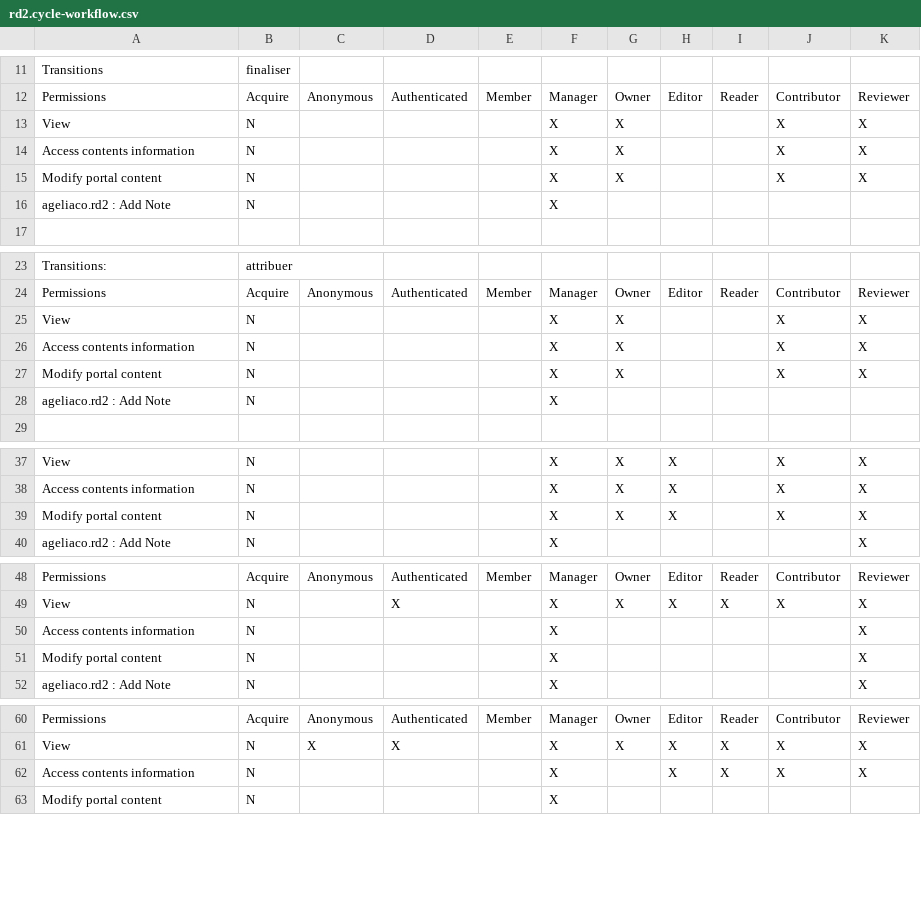
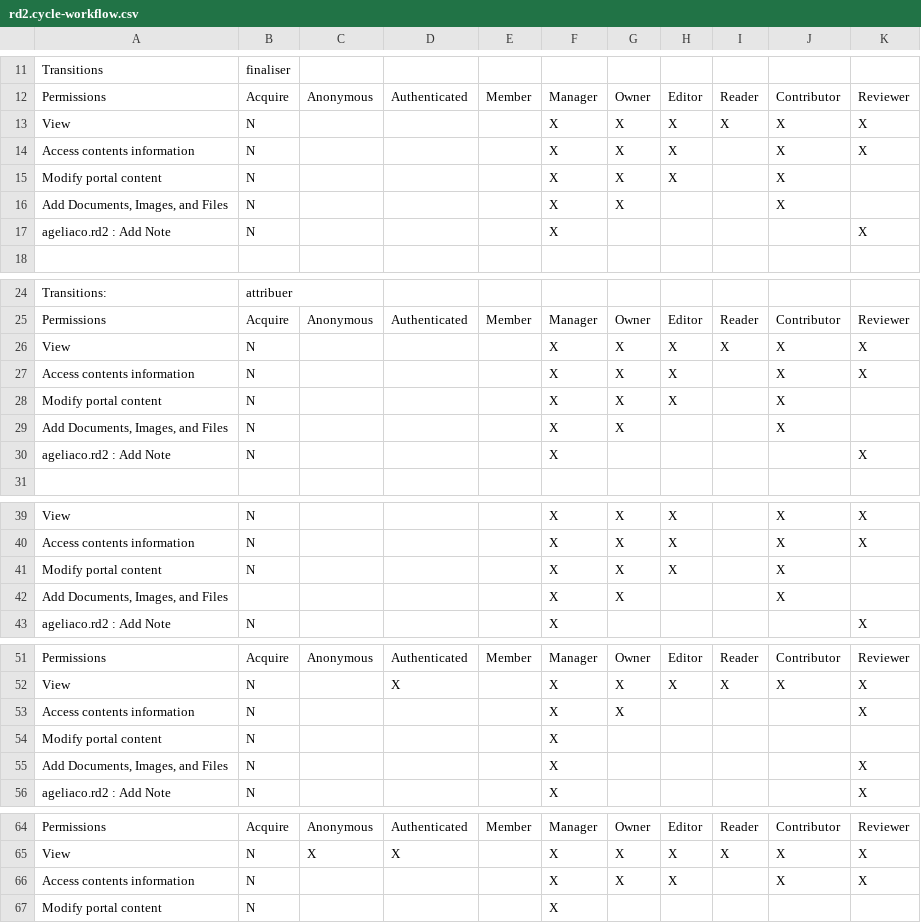
Before and after one commit to renfers/ageliaco.rd2, a CSV file: ageliaco/rd2/profiles/default/workflow_csv/rd2.cycle-workflow.csv, drawn as a sheet; only a part is shown, gaps mark what is left out; the diff covers the shown part only.

```diff
--- a/ageliaco/rd2/profiles/default/workflow_csv/rd2.cycle-workflow.csv
+++ b/ageliaco/rd2/profiles/default/workflow_csv/rd2.cycle-workflow.csv
@@ -12,6 +12,7 @@ Transitions,finaliser,,,,,,,,,
 Permissions,Acquire,Anonymous,Authenticated,Member,Manager,Owner,Editor,Reader,Contributor,Reviewer
-View,N,,,,X,X,,,X,X
-Access contents information,N,,,,X,X,,,X,X
-Modify portal content,N,,,,X,X,,,X,X
-ageliaco.rd2 : Add Note,N,,,,X,,,,,
+View,N,,,,X,X,X,X,X,X
+Access contents information,N,,,,X,X,X,,X,X
+Modify portal content,N,,,,X,X,X,,X,
+"Add Documents, Images, and Files",N,,,,X,X,,,X,
+ageliaco.rd2 : Add Note,N,,,,X,,,,,X
 ,,,,,,,,,,
@@ -24,6 +25,7 @@ Transitions:,attribuer,,,,,,,,,
 Permissions,Acquire,Anonymous,Authenticated,Member,Manager,Owner,Editor,Reader,Contributor,Reviewer
-View,N,,,,X,X,,,X,X
-Access contents information,N,,,,X,X,,,X,X
-Modify portal content,N,,,,X,X,,,X,X
-ageliaco.rd2 : Add Note,N,,,,X,,,,,
+View,N,,,,X,X,X,X,X,X
+Access contents information,N,,,,X,X,X,,X,X
+Modify portal content,N,,,,X,X,X,,X,
+"Add Documents, Images, and Files",N,,,,X,X,,,X,
+ageliaco.rd2 : Add Note,N,,,,X,,,,,X
 ,,,,,,,,,,
@@ -38,3 +40,4 @@ View,N,,,,X,X,X,,X,X
 Access contents information,N,,,,X,X,X,,X,X
-Modify portal content,N,,,,X,X,X,,X,X
+Modify portal content,N,,,,X,X,X,,X,
+"Add Documents, Images, and Files",,,,,X,X,,,X,
 ageliaco.rd2 : Add Note,N,,,,X,,,,,X
@@ -49,4 +52,5 @@ Permissions,Acquire,Anonymous,Authenticated,Member,Manager,Owner,Editor,Reader,C
 View,N,,X,,X,X,X,X,X,X
-Access contents information,N,,,,X,,,,,X
-Modify portal content,N,,,,X,,,,,X
+Access contents information,N,,,,X,X,,,,X
+Modify portal content,N,,,,X,,,,,
+"Add Documents, Images, and Files",N,,,,X,,,,,X
 ageliaco.rd2 : Add Note,N,,,,X,,,,,X
@@ -61,3 +65,3 @@ Permissions,Acquire,Anonymous,Authenticated,Member,Manager,Owner,Editor,Reader,C
 View,N,X,X,,X,X,X,X,X,X
-Access contents information,N,,,,X,,X,X,X,X
+Access contents information,N,,,,X,X,X,,X,X
 Modify portal content,N,,,,X,,,,,
```
Also changed, not shown: 1 added row elsewhere in this file, ageliaco/rd2/profiles/default/workflow_csv/rd2.auteur-workflow.csv, 11 other files.
